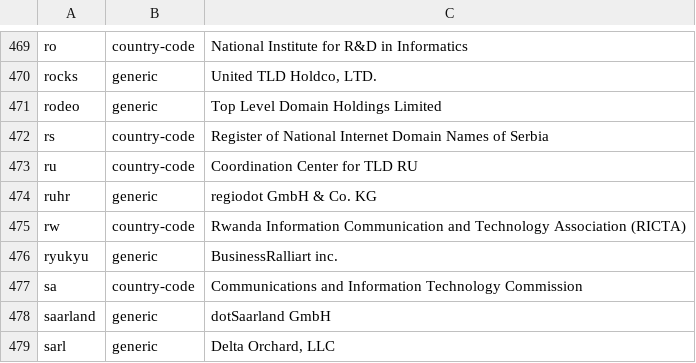
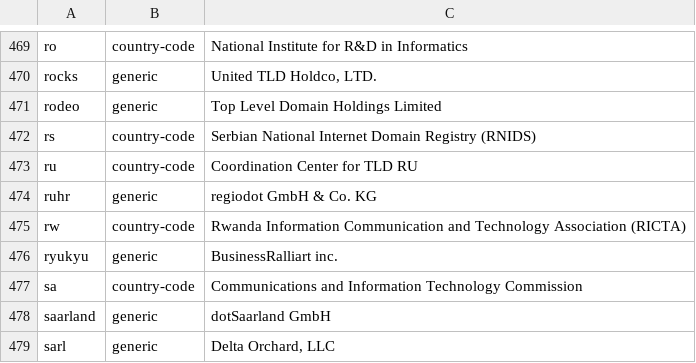
Before and after one commit to nojimage/tld-crawler, a CSV file: data/tld.csv, drawn as a sheet; only a part is shown, gaps mark what is left out.

```diff
--- a/data/tld.csv
+++ b/data/tld.csv
@@ -502,3 +502,3 @@ rocks,generic,"United TLD Holdco, LTD."
 rodeo,generic,"Top Level Domain Holdings Limited"
-rs,country-code,"Register of National Internet Domain Names of Serbia"
+rs,country-code,"Serbian National Internet Domain Registry (RNIDS)"
 ru,country-code,"Coordination Center for TLD RU"
```
Also changed, not shown: 2 other files.
